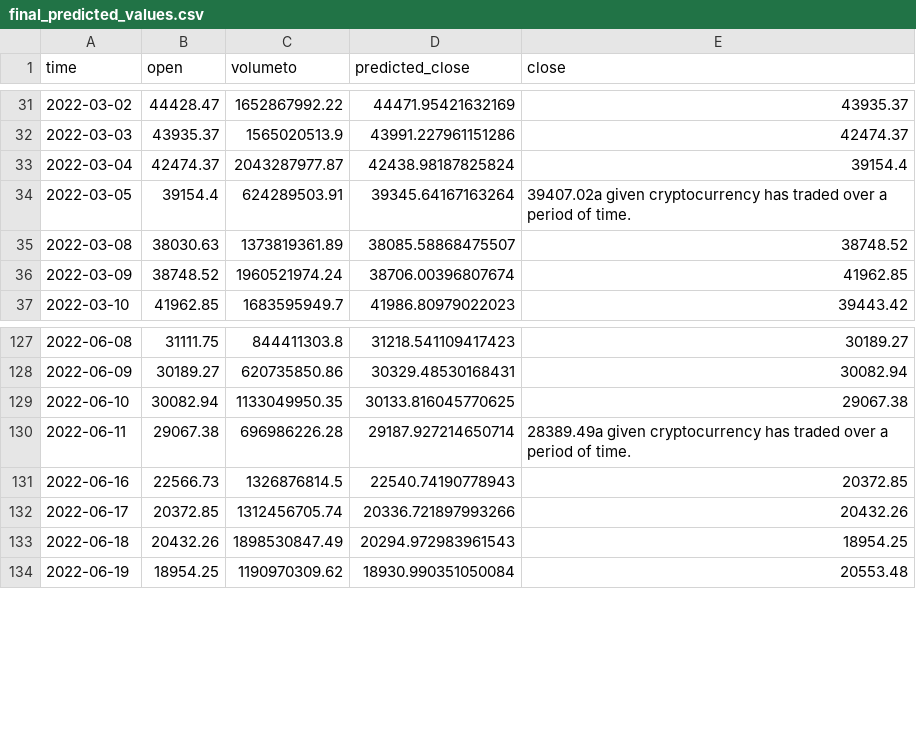
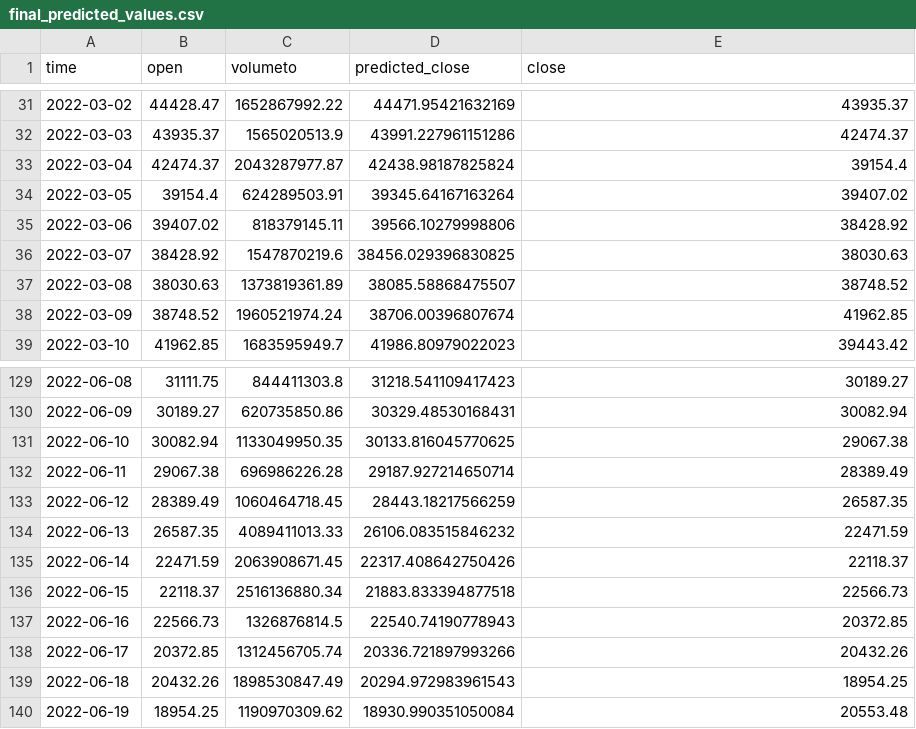
Before and after one commit to FakePickle/CoinSavvy, a CSV file: datasets/final_predicted_values.csv, drawn as a sheet; only a part is shown, gaps mark what is left out.

```diff
--- a/datasets/final_predicted_values.csv
+++ b/datasets/final_predicted_values.csv
@@ -33,3 +33,5 @@ time,open,volumeto,predicted_close,close
 2022-03-04,42474.37,2043287977.87,42438.98187825824,39154.4
-2022-03-05,39154.4,624289503.91,39345.64167163264,39407.02a given cryptocurrency has traded over a period of time.
+2022-03-05,39154.4,624289503.91,39345.64167163264,39407.02
+2022-03-06,39407.02,818379145.11,39566.10279998806,38428.92
+2022-03-07,38428.92,1547870219.6,38456.029396830825,38030.63
 2022-03-08,38030.63,1373819361.89,38085.58868475507,38748.52
@@ -129,3 +131,7 @@ time,open,volumeto,predicted_close,close
 2022-06-10,30082.94,1133049950.35,30133.816045770625,29067.38
-2022-06-11,29067.38,696986226.28,29187.927214650714,28389.49a given cryptocurrency has traded over a period of time.
+2022-06-11,29067.38,696986226.28,29187.927214650714,28389.49
+2022-06-12,28389.49,1060464718.45,28443.18217566259,26587.35
+2022-06-13,26587.35,4089411013.33,26106.083515846232,22471.59
+2022-06-14,22471.59,2063908671.45,22317.408642750426,22118.37
+2022-06-15,22118.37,2516136880.34,21883.833394877518,22566.73
 2022-06-16,22566.73,1326876814.5,22540.74190778943,20372.85
```
Also changed, not shown: datasets/open_predicted_values.csv, 3 other files.
